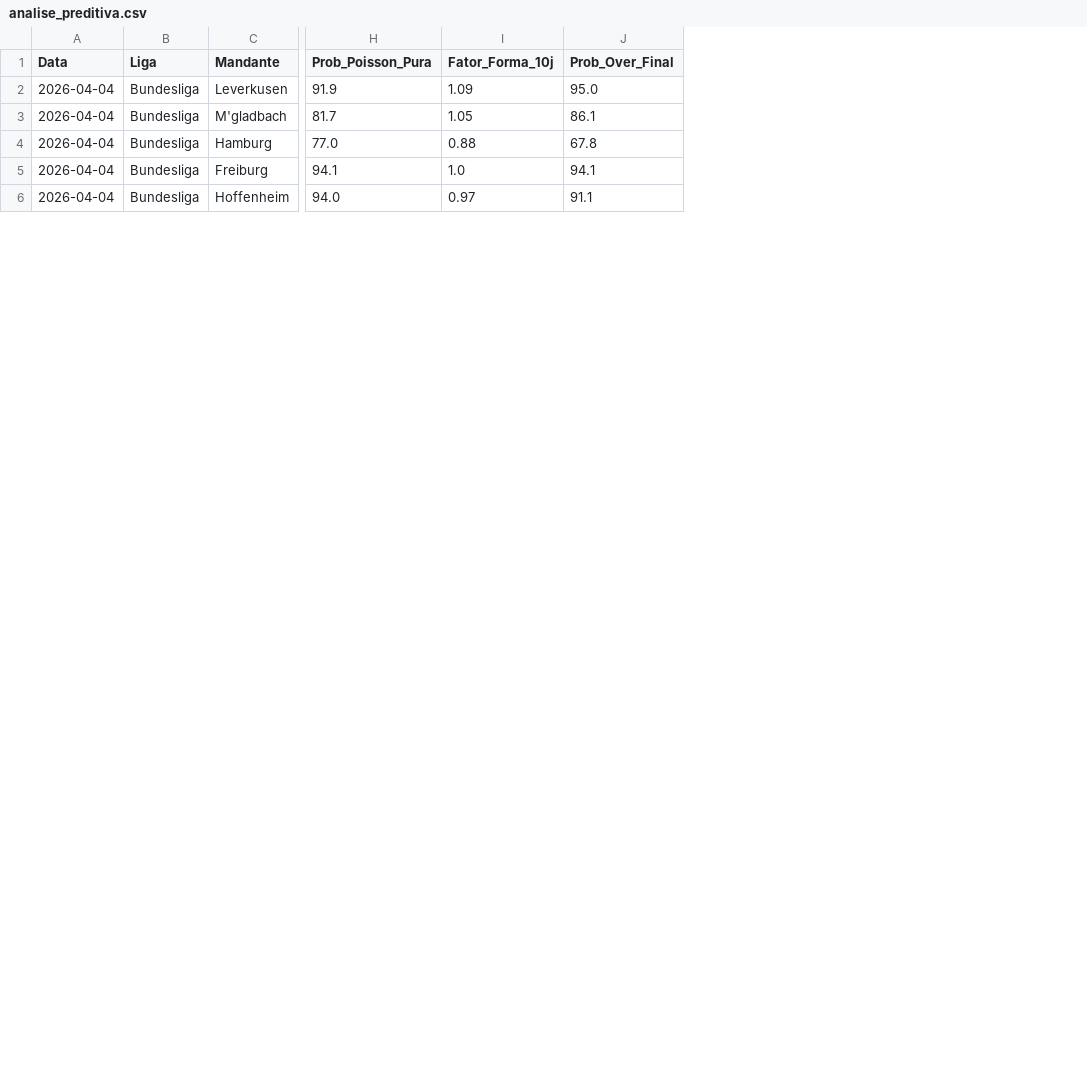
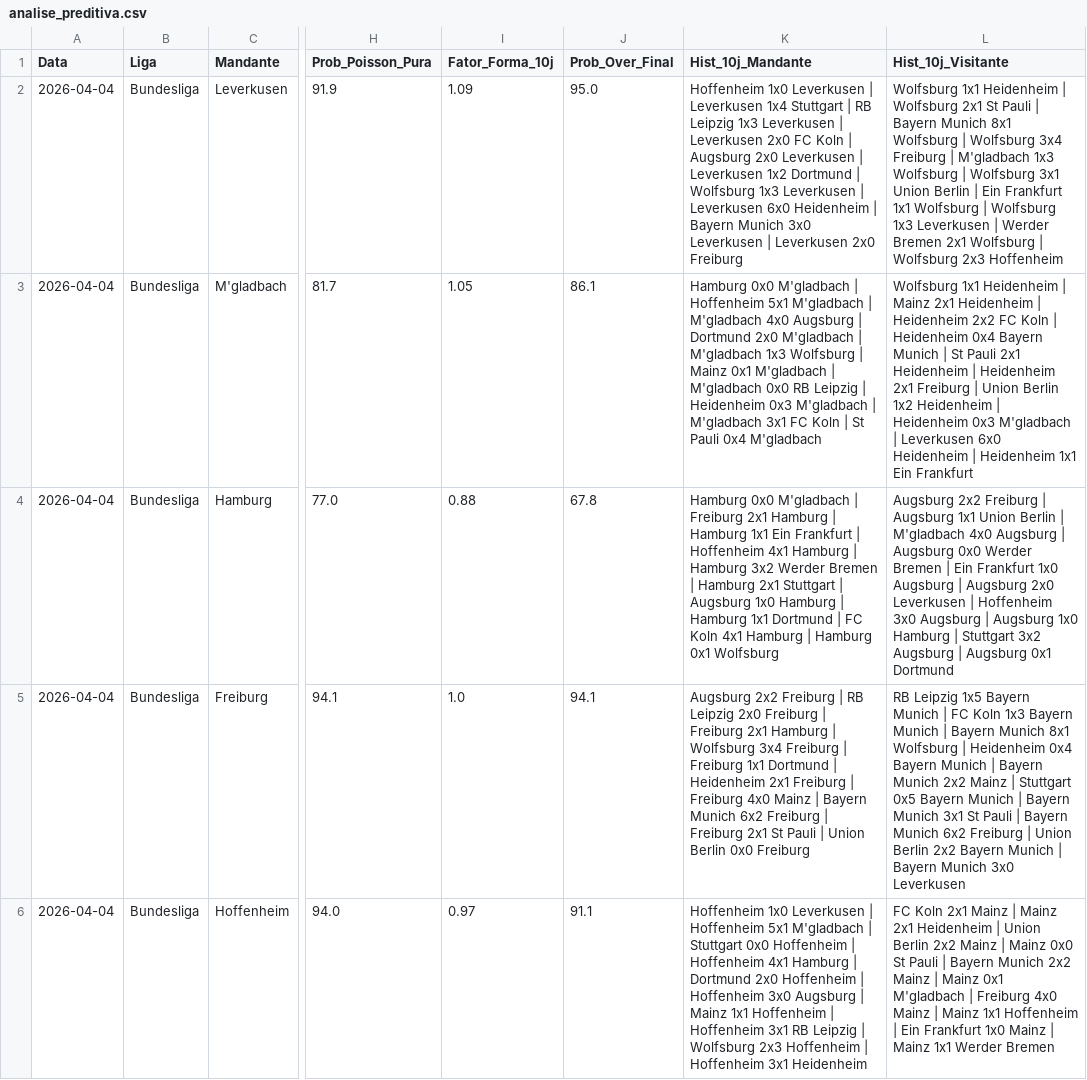
Before and after one commit to marcioklipper/futebol-preditivo-v2, a CSV file: analise_preditiva.csv, drawn as a sheet; only a part is shown, gaps mark what is left out; the diff names each change by its address in the sheet, - before the commit and + after, or states it on an @@ line.

Commit message:
Update Analise

```diff
--- a/analise_preditiva.csv
+++ b/analise_preditiva.csv
+column K (Hist_10j_Mandante), rows 2-6: Hoffenheim 1x0 Leverkusen | Leverkusen 1x4 Stuttgart | RB Leipzig 1x3 Leverkusen | Leverkusen 2x0 FC Koln | Augsburg 2x0 Leverkusen | Leverkusen 1x2 Dortmund | Wolfsburg 1x3 Leverkusen | Leverkusen 6x0 Heidenheim | Bayern Munich 3x0 Leverkusen | Leverkusen 2x0 Freiburg | Hamburg 0x0 M'gladbach | Hoffenheim 5x1 M'gladbach | M'gladbach 4x0 Augsburg | Dortmund 2x0 M'gladbach | M'gladbach 1x3 Wolfsburg | Mainz 0x1 M'gladbach | M'gladbach 0x0 RB Leipzig | Heidenheim 0x3 M'gladbach | M'gladbach 3x1 FC Koln | St Pauli 0x4 M'gladbach | Hamburg 0x0 M'gladbach | Freiburg 2x1 Hamburg | Hamburg 1x1 Ein Frankfurt | Hoffenheim 4x1 Hamburg | Hamburg 3x2 Werder Bremen | Hamburg 2x1 Stuttgart | Augsburg 1x0 Hamburg | Hamburg 1x1 Dortmund | FC Koln 4x1 Hamburg | Hamburg 0x1 Wolfsburg | Augsburg 2x2 Freiburg | RB Leipzig 2x0 Freiburg | Freiburg 2x1 Hamburg | Wolfsburg 3x4 Freiburg | Freiburg 1x1 Dortmund | Heidenheim 2x1 Freiburg | Freiburg 4x0 Mainz | Bayern Munich 6x2 Freiburg | Freiburg 2x1 St Pauli | Union Berlin 0x0 Freiburg | Hoffenheim 1x0 Leverkusen | Hoffenheim 5x1 M'gladbach | Stuttgart 0x0 Hoffenheim | Hoffenheim 4x1 Hamburg | Dortmund 2x0 Hoffenheim | Hoffenheim 3x0 Augsburg | Mainz 1x1 Hoffenheim | Hoffenheim 3x1 RB Leipzig | Wolfsburg 2x3 Hoffenheim | Hoffenheim 3x1 Heidenheim
+column L (Hist_10j_Visitante), rows 2-6: Wolfsburg 1x1 Heidenheim | Wolfsburg 2x1 St Pauli | Bayern Munich 8x1 Wolfsburg | Wolfsburg 3x4 Freiburg | M'gladbach 1x3 Wolfsburg | Wolfsburg 3x1 Union Berlin | Ein Frankfurt 1x1 Wolfsburg | Wolfsburg 1x3 Leverkusen | Werder Bremen 2x1 Wolfsburg | Wolfsburg 2x3 Hoffenheim | Wolfsburg 1x1 Heidenheim | Mainz 2x1 Heidenheim | Heidenheim 2x2 FC Koln | Heidenheim 0x4 Bayern Munich | St Pauli 2x1 Heidenheim | Heidenheim 2x1 Freiburg | Union Berlin 1x2 Heidenheim | Heidenheim 0x3 M'gladbach | Leverkusen 6x0 Heidenheim | Heidenheim 1x1 Ein Frankfurt | Augsburg 2x2 Freiburg | Augsburg 1x1 Union Berlin | M'gladbach 4x0 Augsburg | Augsburg 0x0 Werder Bremen | Ein Frankfurt 1x0 Augsburg | Augsburg 2x0 Leverkusen | Hoffenheim 3x0 Augsburg | Augsburg 1x0 Hamburg | Stuttgart 3x2 Augsburg | Augsburg 0x1 Dortmund | RB Leipzig 1x5 Bayern Munich | FC Koln 1x3 Bayern Munich | Bayern Munich 8x1 Wolfsburg | Heidenheim 0x4 Bayern Munich | Bayern Munich 2x2 Mainz | Stuttgart 0x5 Bayern Munich | Bayern Munich 3x1 St Pauli | Bayern Munich 6x2 Freiburg | Union Berlin 2x2 Bayern Munich | Bayern Munich 3x0 Leverkusen | FC Koln 2x1 Mainz | Mainz 2x1 Heidenheim | Union Berlin 2x2 Mainz | Mainz 0x0 St Pauli | Bayern Munich 2x2 Mainz | Mainz 0x1 M'gladbach | Freiburg 4x0 Mainz | Mainz 1x1 Hoffenheim | Ein Frankfurt 1x0 Mainz | Mainz 1x1 Werder Bremen
```
